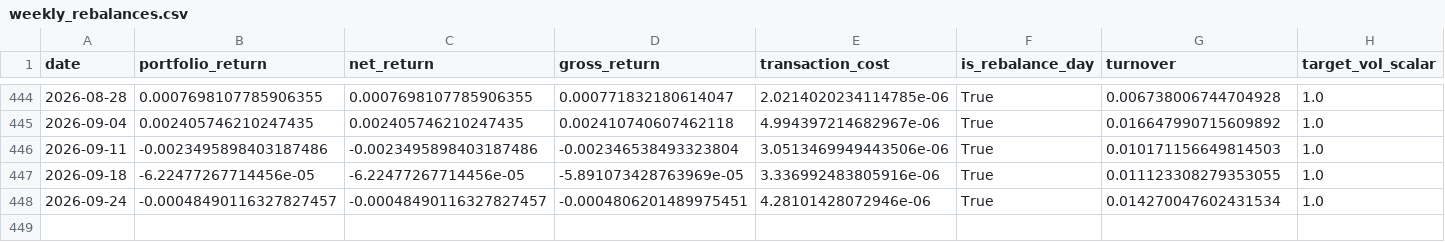
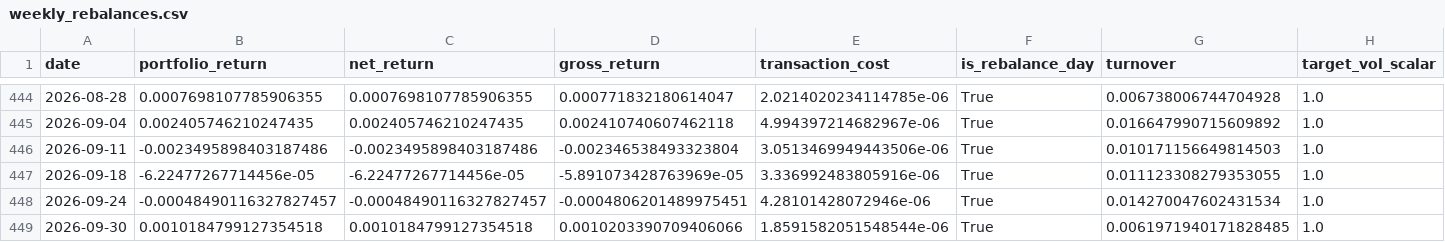
Before and after one commit to ericxuzhesheng/Relaxed-Risk-Parity-Research, a CSV file: results/global_rrp_rolling_252/weekly_rebalances.csv, drawn as a sheet; only a part is shown, gaps mark what is left out; rows hold the shown columns only; the diff names each change by its address in the sheet, - before the commit and + after, or states it on an @@ line.

```diff
--- a/results/global_rrp_rolling_252/weekly_rebalances.csv
+++ b/results/global_rrp_rolling_252/weekly_rebalances.csv
+row 449: 2026-09-30 | 0.0010184799127354518 | 0.0010184799127354518 | 0.0010203390709406066 | 1.8591582051548544e-06 | True | 0.0061971940171828485 | 1.0
```
Also changed, not shown: results/global_rrp_rolling_252/solver.csv, results/global_rrp_rolling_252/universe.csv, 50 other files.
